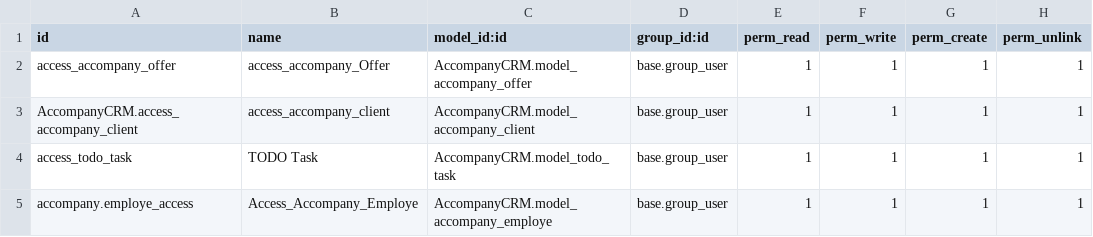
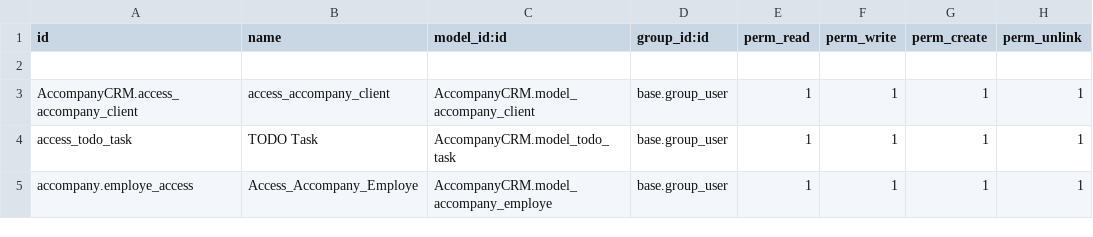
Before and after one commit to MeddaliBensaid98/accompanyCRMPFE, a CSV file: security/ir.model.access.csv, drawn as a sheet; the diff names each change by its address in the sheet, - before the commit and + after, or states it on an @@ line.

```diff
--- a/security/ir.model.access.csv
+++ b/security/ir.model.access.csv
-row 2: access_accompany_offer | access_accompany_Offer | AccompanyCRM.model_accompany_offer | base.group_user | 1 | 1 | 1 | 1
+row 2: (empty)
```
Also changed, not shown: 9 other files.
